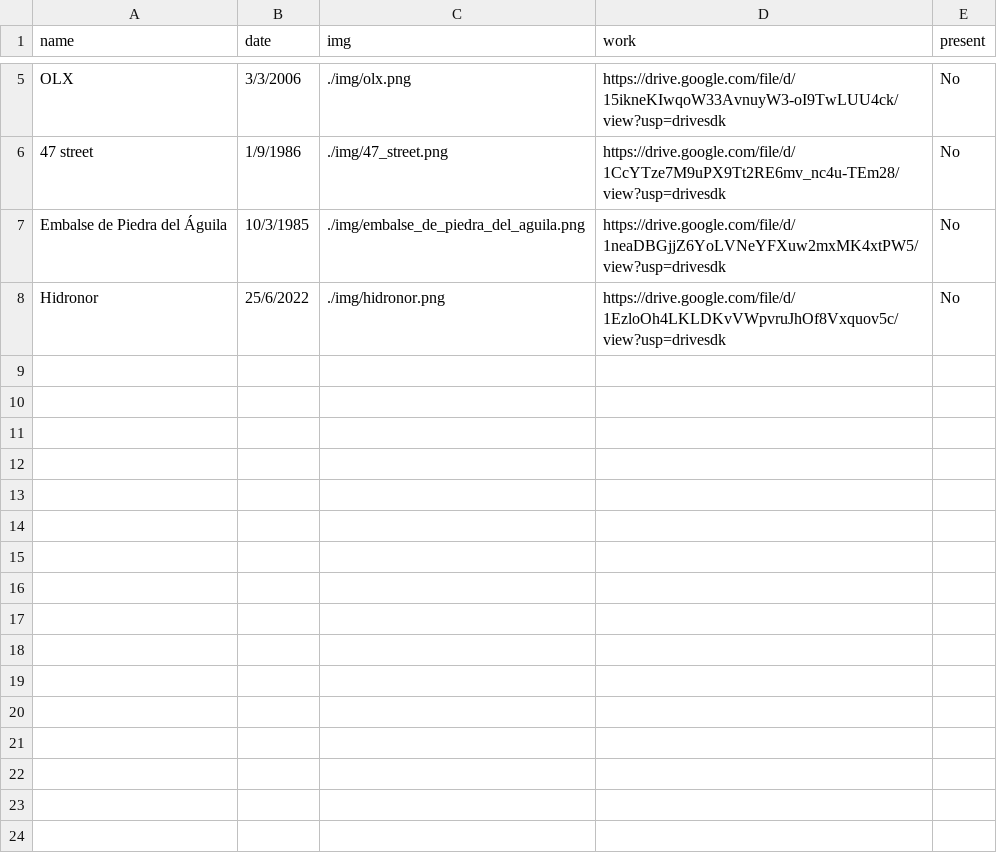
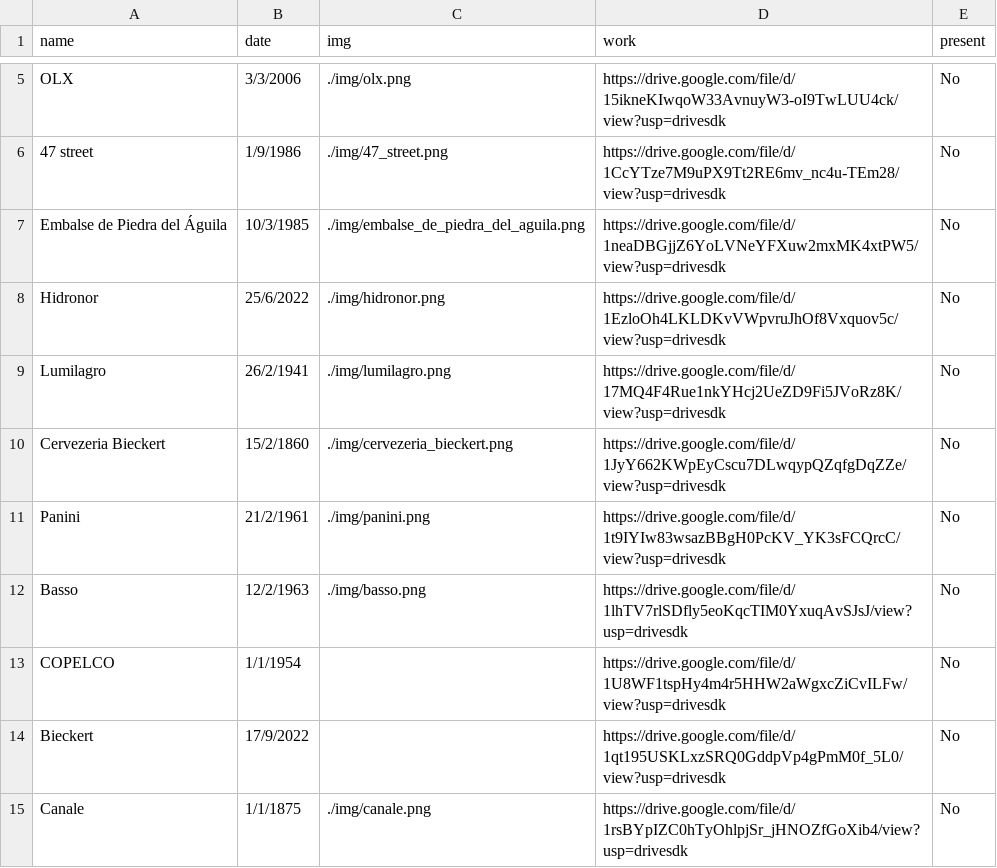
Before and after one commit to mbarrena/timelines, a CSV file: empresas/new_groups.csv, drawn as a sheet; only a part is shown, gaps mark what is left out.

```diff
--- a/empresas/new_groups.csv
+++ b/empresas/new_groups.csv
@@ -8 +8,8 @@ Embalse de Piedra del Águila,10/3/1985,./img/embalse_de_piedra_del_aguila.png,h
 Hidronor,25/6/2022,./img/hidronor.png,https://drive.google.com/file/d/1EzloOh4LKLDKvVWpvruJhOf8Vxquov5c/view?usp=drivesdk,No
+Lumilagro,26/2/1941,./img/lumilagro.png,https://drive.google.com/file/d/17MQ4F4Rue1nkYHcj2UeZD9Fi5JVoRz8K/view?usp=drivesdk,No
+Cervezeria Bieckert,15/2/1860,./img/cervezeria_bieckert.png,https://drive.google.com/file/d/1JyY662KWpEyCscu7DLwqypQZqfgDqZZe/view?usp=drivesdk,No
+Panini,21/2/1961,./img/panini.png,https://drive.google.com/file/d/1t9IYIw83wsazBBgH0PcKV_YK3sFCQrcC/view?usp=drivesdk,No
+Basso,12/2/1963,./img/basso.png,https://drive.google.com/file/d/1lhTV7rlSDfly5eoKqcTIM0YxuqAvSJsJ/view?usp=drivesdk,No
+COPELCO,1/1/1954,,https://drive.google.com/file/d/1U8WF1tspHy4m4r5HHW2aWgxcZiCvILFw/view?usp=drivesdk,No
+Bieckert,17/9/2022,,https://drive.google.com/file/d/1qt195USKLxzSRQ0GddpVp4gPmM0f_5L0/view?usp=drivesdk,No
+Canale,1/1/1875,./img/canale.png,https://drive.google.com/file/d/1rsBYpIZC0hTyOhlpjSr_jHNOZfGoXib4/view?usp=drivesdk,No
```
Also changed, not shown: 11 other files.
